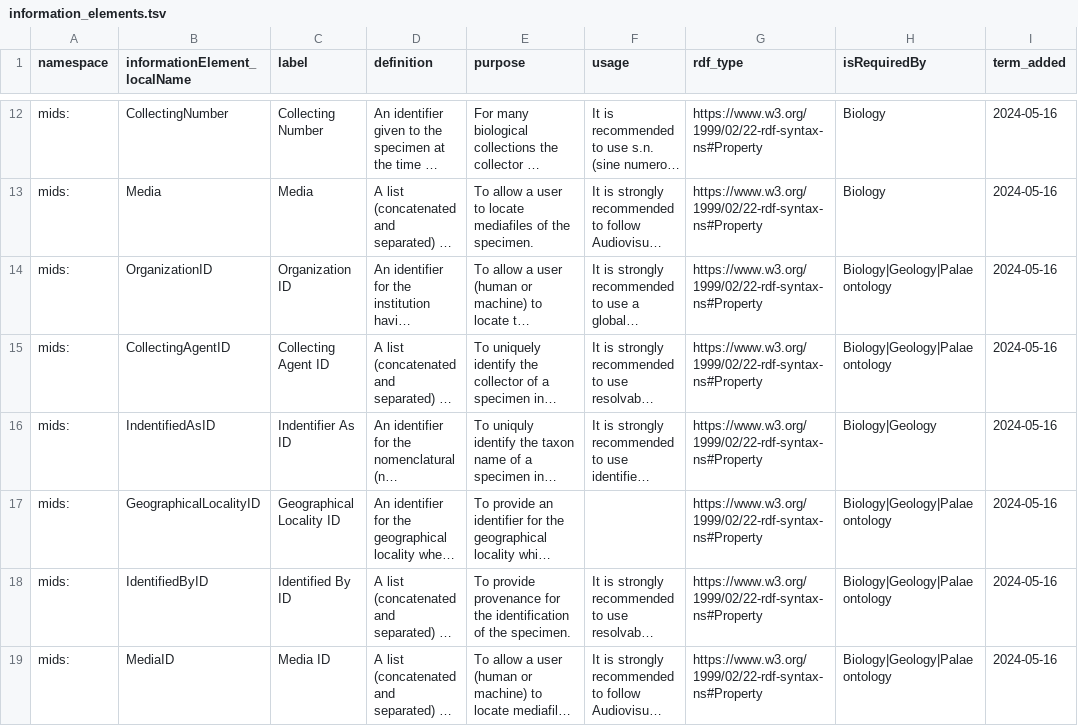
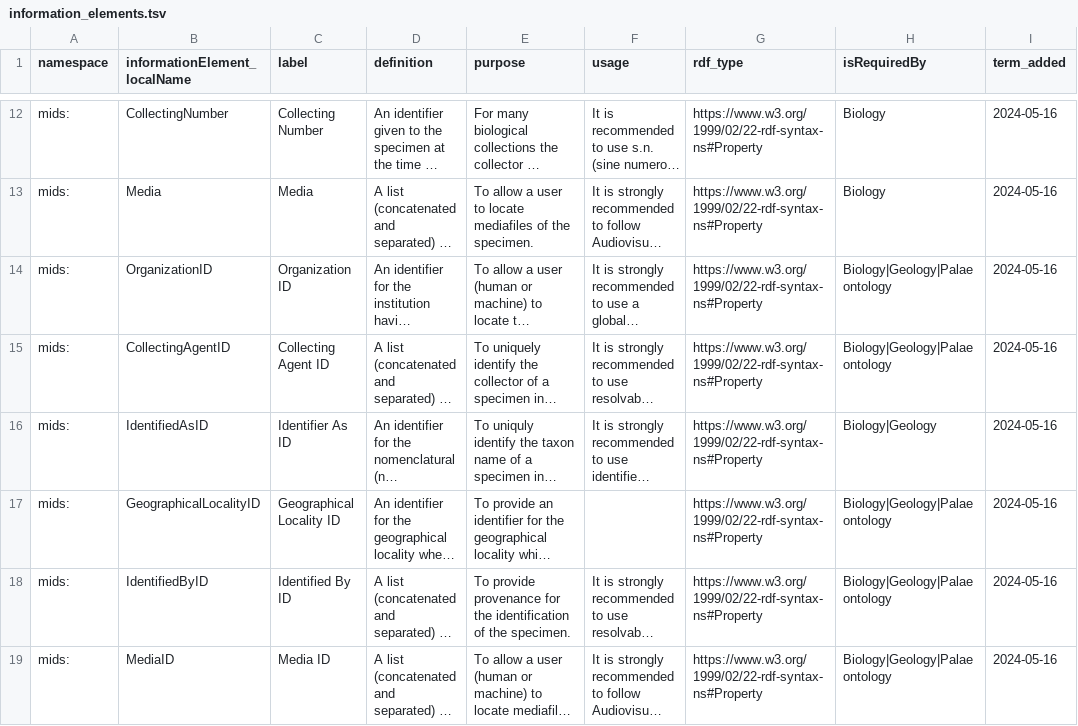
Before and after one commit to magpiedin/stadocgen-development, a TSV file: mids/app/data/source/information_elements.tsv, drawn as a sheet; only a part is shown, gaps mark what is left out; long unchanged cells end in …; the diff names each change by its address in the sheet, - before the commit and + after, or states it on an @@ line.

```diff
--- a/mids/app/data/source/information_elements.tsv
+++ b/mids/app/data/source/information_elements.tsv
-B16 (informationElement_localName): IndentifiedAsID
+B16 (informationElement_localName): IdentifiedAsID
-C16 (label): Indentifier As ID
+C16 (label): Identifier As ID
```
Also changed, not shown: mids/app/data/source/schemas.tsv, 6 other files.
